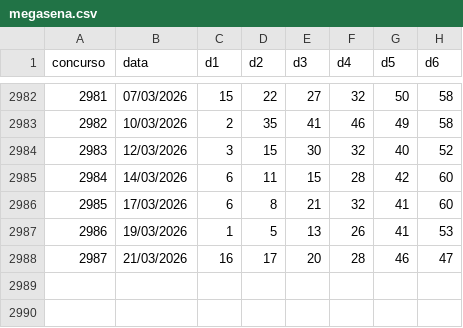
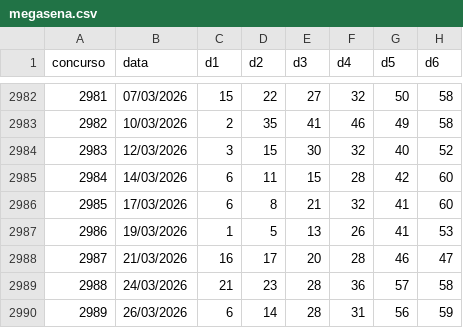
Before and after one commit to andreyoshimura/mega-engine, a CSV file: data/results/megasena.csv, drawn as a sheet; only a part is shown, gaps mark what is left out; the diff names each change by its address in the sheet, - before the commit and + after, or states it on an @@ line.

```diff
--- a/data/results/megasena.csv
+++ b/data/results/megasena.csv
+row 2989: 2988 | 24/03/2026 | 21 | 23 | 28 | 36 | 57 | 58
+row 2990: 2989 | 26/03/2026 | 6 | 14 | 28 | 31 | 56 | 59
```
Also changed, not shown: data/features/dezenas.csv, 2 other files.
